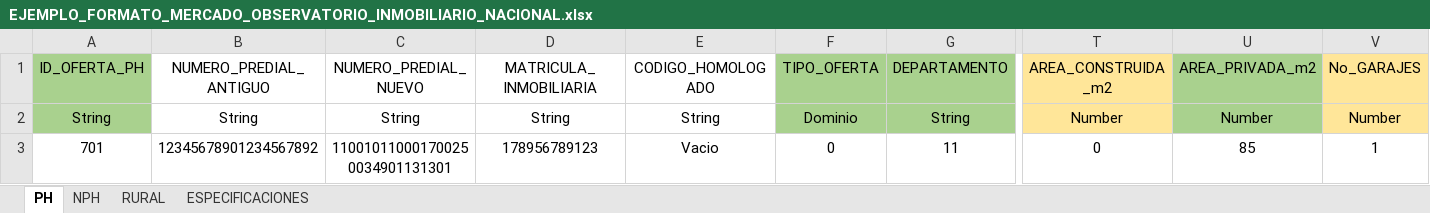
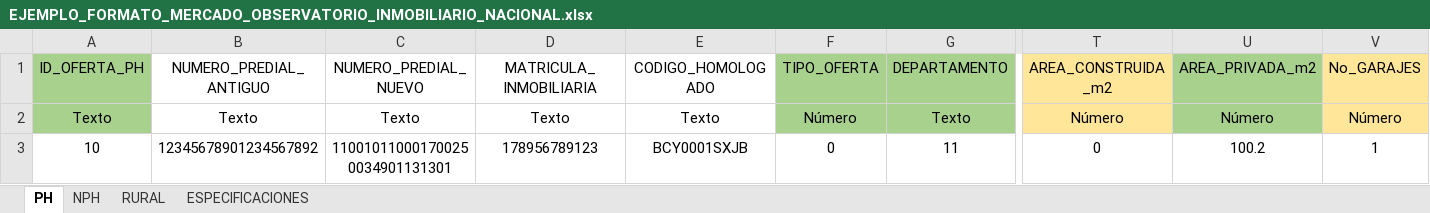
Before and after one commit to dfrodriguezl/appweb_micrositio_observatorio, an Excel workbook: src/files/EJEMPLO_FORMATO_MERCADO_OBSERVATORIO_INMOBILIARIO_NACIONAL.xlsx, sheet PH, drawn as a sheet; only a part is shown, gaps mark what is left out; values as stored, in another font and other column widths than the file's, no borders; removed rows and columns are numbered as before the commit, all else as after; rows hold the shown columns only; the diff names each change by its address in the sheet, - before the commit and + after, or states it on an @@ line.

```diff
--- a/src/files/EJEMPLO_FORMATO_MERCADO_OBSERVATORIO_INMOBILIARIO_NACIONAL.xlsx (sheet PH)
+++ b/src/files/EJEMPLO_FORMATO_MERCADO_OBSERVATORIO_INMOBILIARIO_NACIONAL.xlsx (sheet PH)
-row 2: String | String | String | String | String | Dominio | String | Number | Number | Number
+row 2: Texto | Texto | Texto | Texto | Texto | Número | Texto | Número | Número | Número
-A3 (ID_OFERTA_PH): 701
+A3 (ID_OFERTA_PH): 10
-E3 (CODIGO_HOMOLOGADO): Vacio
+E3 (CODIGO_HOMOLOGADO): BCY0001SXJB
-U3 (AREA_PRIVADA_m2): 85
+U3 (AREA_PRIVADA_m2): 100.2
```
Also changed, not shown: sheet RURAL, sheet NPH, src/files/FORMATO_MERCADO_OBSERVATORIO_INMOBILIARIO_NACIONAL.xlsx, 7 other files.
